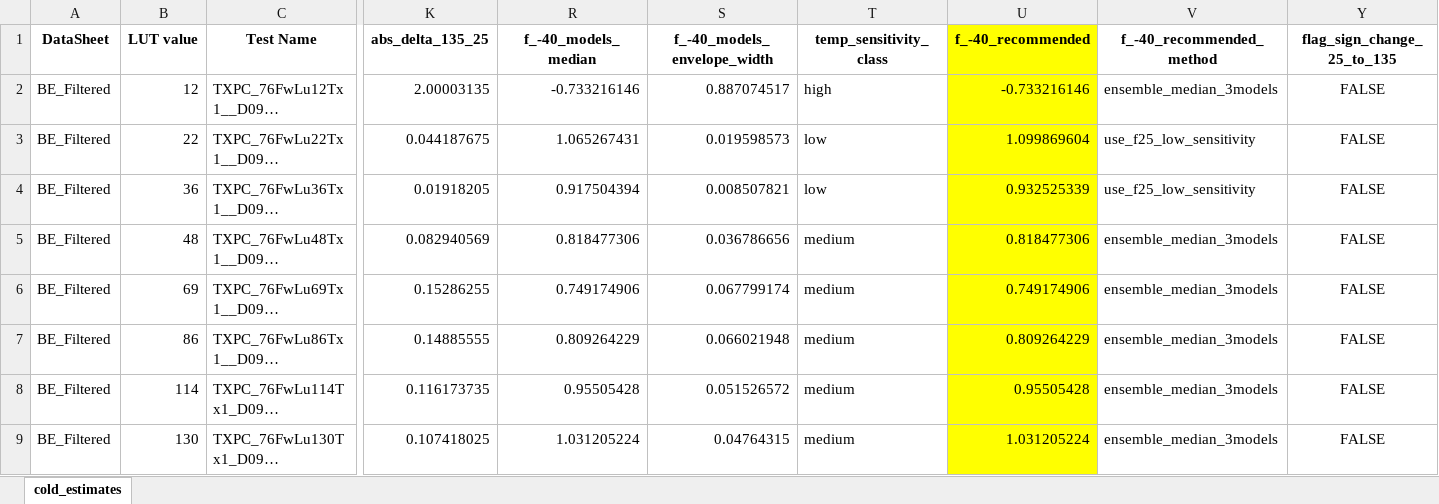
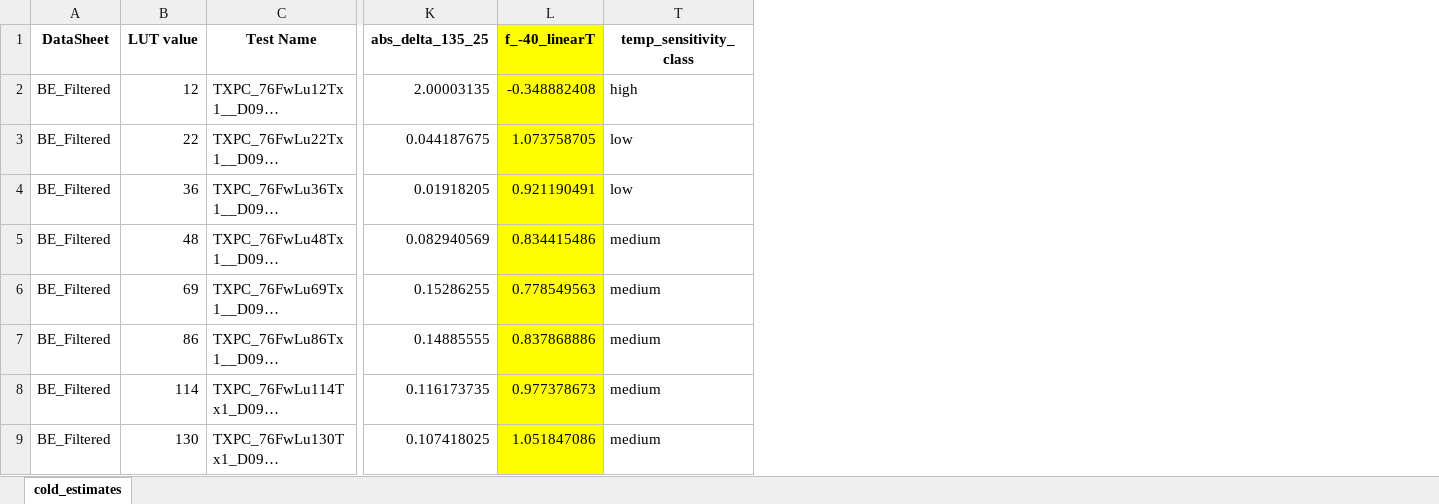
Before and after one commit to Nelio92/Tasks_Automation_Code, an Excel workbook: Reports/txpa_corr_factors_be_cold_estimates.xlsx, sheet cold_estimates, drawn as a sheet; only a part is shown, gaps mark what is left out; long unchanged cells end in …; values as stored, in another font and other column widths than the file's, no borders; conditional formats not drawn; removed rows and columns are numbered as before the commit, all else as after; the diff names each change by its address in the sheet, - before the commit and + after, or states it on an @@ line.

```diff
--- a/Reports/txpa_corr_factors_be_cold_estimates.xlsx (sheet cold_estimates)
+++ b/Reports/txpa_corr_factors_be_cold_estimates.xlsx (sheet cold_estimates)
@@ column R (f_-40_models_median) hidden, rows 2-9: -0.733216146 | 1.065267431 | 0.917504394 | 0.818477306 | 0.749174906 | 0.809264229 | 0.95505428 | 1.031205224 @@
@@ column S (f_-40_models_envelope_width) hidden, rows 2-9: 0.887074517 | 0.019598573 | 0.008507821 | 0.036786656 | 0.067799174 | 0.066021948 | 0.051526572 | 0.04764315 @@
@@ column L (f_-40_linearT) unhidden, rows 2-9: -0.348882408 | 1.073758705 | 0.921190491 | 0.834415486 | 0.778549563 | 0.837868886 | 0.977378673 | 1.051847086 @@
@@ column U (f_-40_recommended) hidden, rows 2-9: -0.733216146 | 1.099869604 | 0.932525339 | 0.818477306 | 0.749174906 | 0.809264229 | 0.95505428 | 1.031205224 @@
@@ column V (f_-40_recommended_method) hidden, rows 2-9: ensemble_median_3models | use_f25_low_sensitivity | use_f25_low_sensitivity | ensemble_median_3models | ensemble_median_3models | ensemble_median_3models | ensemble_median_3models | ensemble_median_3models @@
@@ column Y (flag_sign_change_25_to_135) hidden, rows 2-9: all FALSE @@
```
Also changed, not shown: 2 other files.
